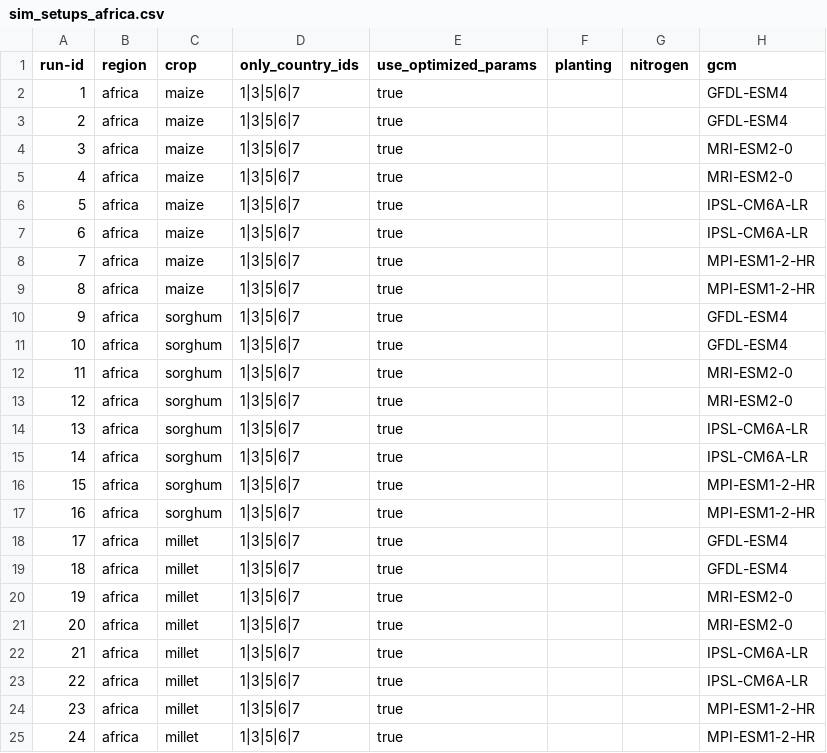
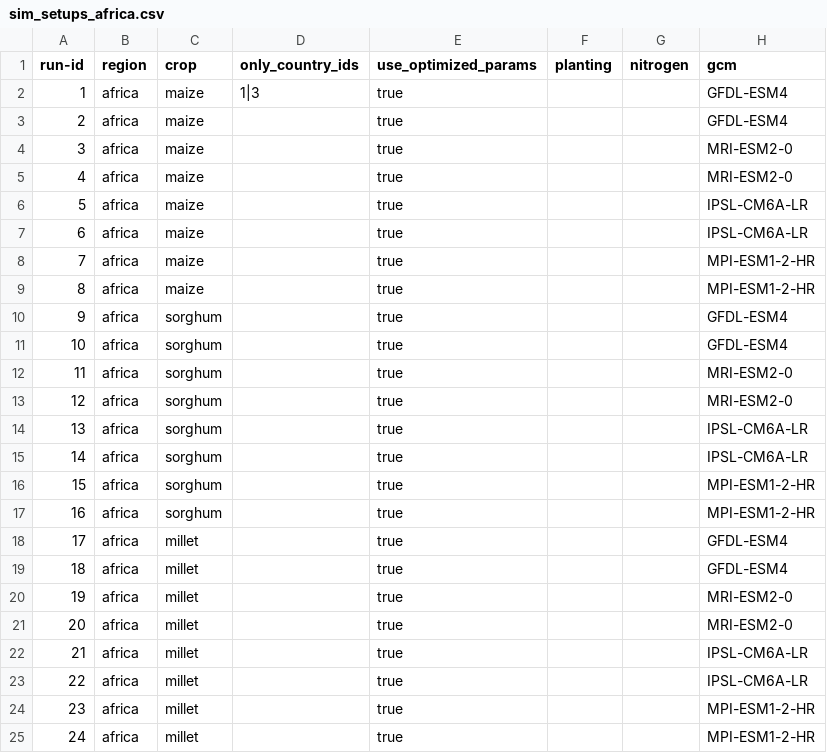
Before and after one commit to zalf-rpm/monica_africa, a CSV file: sim_setups_africa.csv, drawn as a sheet; only a part is shown; the diff names each change by its address in the sheet, - before the commit and + after, or states it on an @@ line.

Commit message:
Update sim_setups_africa.csv

```diff
--- a/sim_setups_africa.csv
+++ b/sim_setups_africa.csv
-D2 (only_country_ids): 1|3|5|6|7
+D2 (only_country_ids): 1|3
-D3:D25 (only_country_ids): 1|3|5|6|7
+D3:D25 (only_country_ids): (empty)
```
